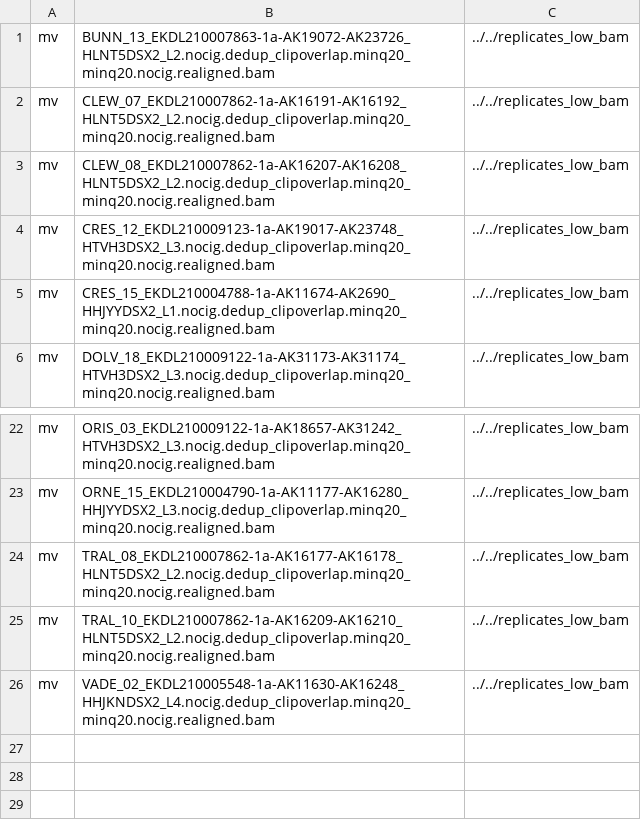
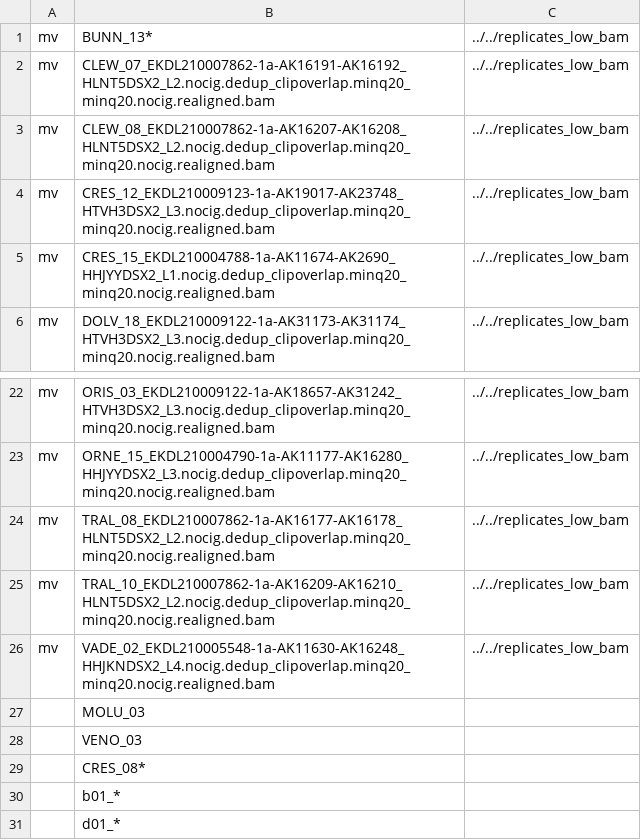
Before and after one commit to HomereAMK/Shucking, a CSV file: Rscripts/03_results/Bad_allLib4_bamfile_1dec21.csv, drawn as a sheet; only a part is shown, gaps mark what is left out.

```diff
--- a/Rscripts/03_results/Bad_allLib4_bamfile_1dec21.csv
+++ b/Rscripts/03_results/Bad_allLib4_bamfile_1dec21.csv
@@ -1,2 +1,2 @@
-mv,BUNN_13_EKDL210007863-1a-AK19072-AK23726_HLNT5DSX2_L2.nocig.dedup_clipoverlap.minq20_minq20.nocig.realigned.bam,../../replicates_low_bam
+mv,BUNN_13*,../../replicates_low_bam
 mv,CLEW_07_EKDL210007862-1a-AK16191-AK16192_HLNT5DSX2_L2.nocig.dedup_clipoverlap.minq20_minq20.nocig.realigned.bam,../../replicates_low_bam
@@ -26 +26,6 @@ mv,TRAL_10_EKDL210007862-1a-AK16209-AK16210_HLNT5DSX2_L2.nocig.dedup_clipoverlap
 mv,VADE_02_EKDL210005548-1a-AK11630-AK16248_HHJKNDSX2_L4.nocig.dedup_clipoverlap.minq20_minq20.nocig.realigned.bam,../../replicates_low_bam
+,MOLU_03,
+,VENO_03,
+,CRES_08*,
+,b01_*,
+,d01_*,
```
Also changed, not shown: 1 other file.
